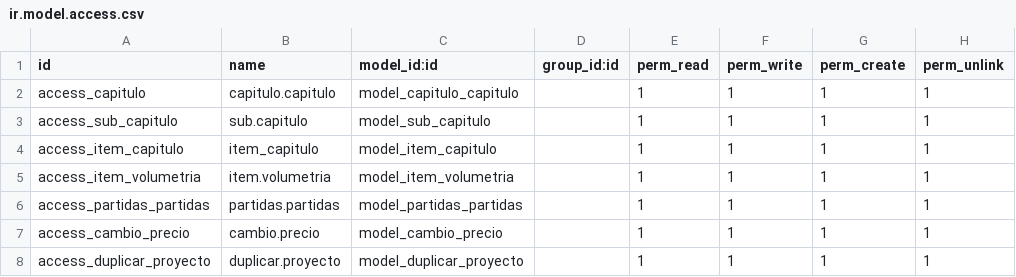
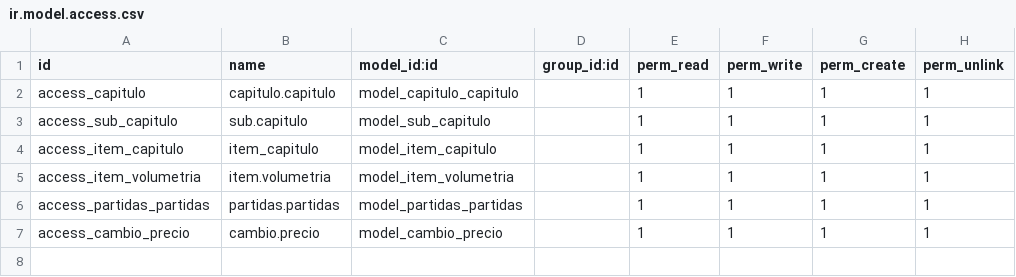
Before and after one commit to hinfo506/verticaL_construccion, a CSV file: project_capitulos/security/ir.model.access.csv, drawn as a sheet.

Commit message:
duplicar funcionando ok

```diff
--- a/project_capitulos/security/ir.model.access.csv
+++ b/project_capitulos/security/ir.model.access.csv
@@ -7,2 +7 @@ access_partidas_partidas,partidas.partidas,model_partidas_partidas,,1,1,1,1
 access_cambio_precio,cambio.precio,model_cambio_precio,,1,1,1,1
-access_duplicar_proyecto,duplicar.proyecto,model_duplicar_proyecto,,1,1,1,1
```
Also changed, not shown: 12 other files.
